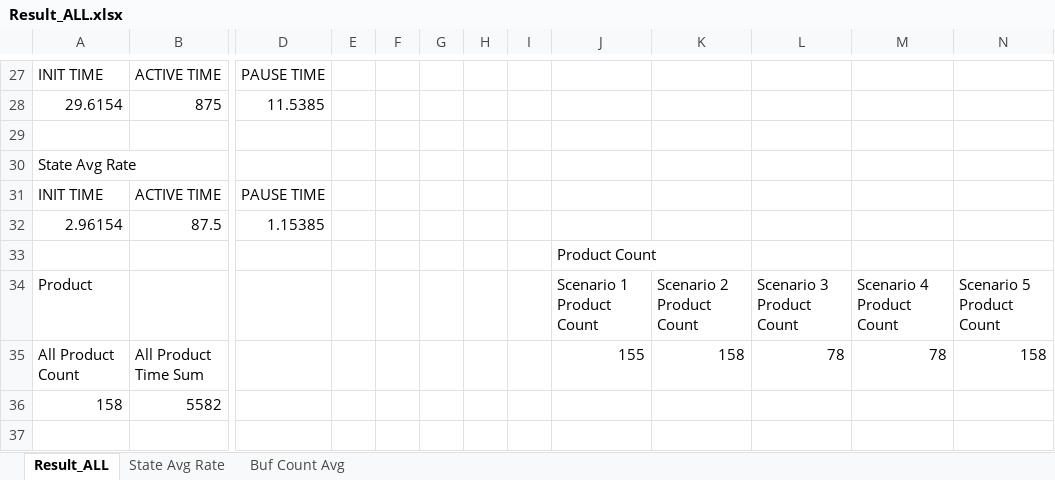
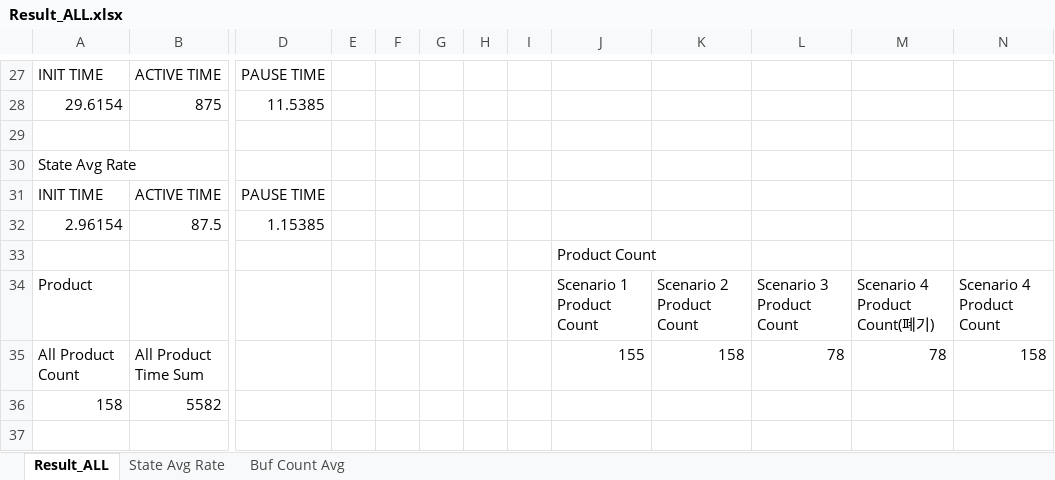
Before and after one commit to Tentailsahri/DT_FINAL_Project, an Excel workbook: 문서/Result_ALL.xlsx, sheet Result_ALL, drawn as a sheet; only a part is shown, gaps mark what is left out; values as stored, in another font and other column widths than the file's, no borders; charts and pictures not drawn; the diff names each change by its address in the sheet, - before the commit and + after, or states it on an @@ line.

```diff
--- a/문서/Result_ALL.xlsx (sheet Result_ALL)
+++ b/문서/Result_ALL.xlsx (sheet Result_ALL)
-M34: Scenario 4 Product Count
+M34: Scenario 4 Product Count(폐기)
-N34: Scenario 5 Product Count
+N34: Scenario 4 Product Count
```
Also changed, not shown: charts or pictures, 4 other files.
